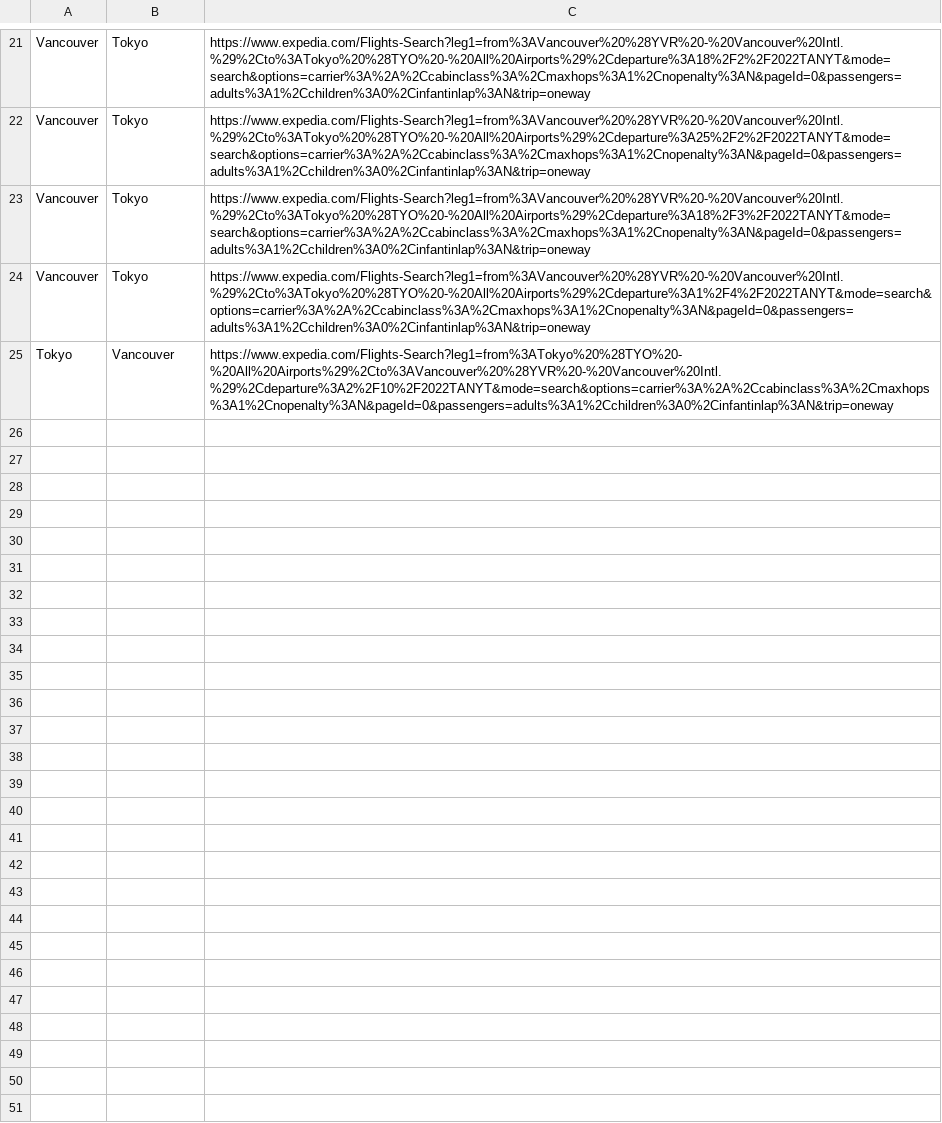
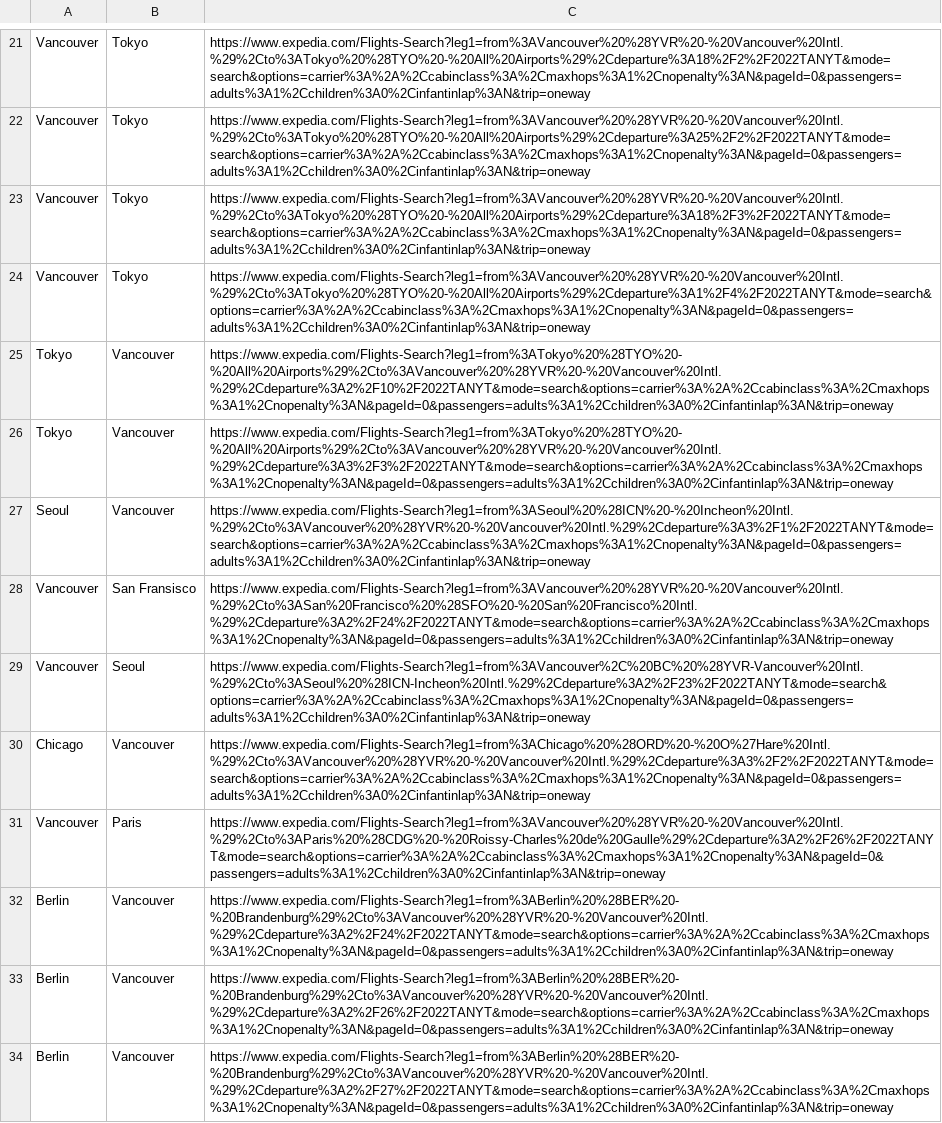
Before and after one commit to csquigley/flight_data_ann_project, a CSV file: failed_urls.csv, drawn as a sheet; only a part is shown, gaps mark what is left out; the diff names each change by its address in the sheet, - before the commit and + after, or states it on an @@ line.

Commit message:
update data complete tensor maker

```diff
--- a/failed_urls.csv
+++ b/failed_urls.csv
+row 26: Tokyo | Vancouver | https://www.expedia.com/Flights-Search?leg1=from%3ATokyo%20%28TYO%20-%20All%20Airports%29%2Cto%3AVancouver%20%28YVR%20-%20Vancouver%20Intl.%29%2Cdeparture%3A3%2F3%2F2022TANYT&mode=search&options=carrier%3A%2A%2Ccabinclass%3A%2Cmaxhops%3A1%2Cnopenalty%3AN&pageId=0&passengers=adults%3A1%2Cchildren%3A0%2Cinfantinlap%3AN&trip=oneway
+row 27: Seoul | Vancouver | https://www.expedia.com/Flights-Search?leg1=from%3ASeoul%20%28ICN%20-%20Incheon%20Intl.%29%2Cto%3AVancouver%20%28YVR%20-%20Vancouver%20Intl.%29%2Cdeparture%3A3%2F1%2F2022TANYT&mode=search&options=carrier%3A%2A%2Ccabinclass%3A%2Cmaxhops%3A1%2Cnopenalty%3AN&pageId=0&passengers=adults%3A1%2Cchildren%3A0%2Cinfantinlap%3AN&trip=oneway
+row 28: Vancouver | San Fransisco | https://www.expedia.com/Flights-Search?leg1=from%3AVancouver%20%28YVR%20-%20Vancouver%20Intl.%29%2Cto%3ASan%20Francisco%20%28SFO%20-%20San%20Francisco%20Intl.%29%2Cdeparture%3A2%2F24%2F2022TANYT&mode=search&options=carrier%3A%2A%2Ccabinclass%3A%2Cmaxhops%3A1%2Cnopenalty%3AN&pageId=0&passengers=adults%3A1%2Cchildren%3A0%2Cinfantinlap%3AN&trip=oneway
+row 29: Vancouver | Seoul | https://www.expedia.com/Flights-Search?leg1=from%3AVancouver%2C%20BC%20%28YVR-Vancouver%20Intl.%29%2Cto%3ASeoul%20%28ICN-Incheon%20Intl.%29%2Cdeparture%3A2%2F23%2F2022TANYT&mode=search&options=carrier%3A%2A%2Ccabinclass%3A%2Cmaxhops%3A1%2Cnopenalty%3AN&pageId=0&passengers=adults%3A1%2Cchildren%3A0%2Cinfantinlap%3AN&trip=oneway
+row 30: Chicago | Vancouver | https://www.expedia.com/Flights-Search?leg1=from%3AChicago%20%28ORD%20-%20O%27Hare%20Intl.%29%2Cto%3AVancouver%20%28YVR%20-%20Vancouver%20Intl.%29%2Cdeparture%3A3%2F2%2F2022TANYT&mode=search&options=carrier%3A%2A%2Ccabinclass%3A%2Cmaxhops%3A1%2Cnopenalty%3AN&pageId=0&passengers=adults%3A1%2Cchildren%3A0%2Cinfantinlap%3AN&trip=oneway
+row 31: Vancouver | Paris | https://www.expedia.com/Flights-Search?leg1=from%3AVancouver%20%28YVR%20-%20Vancouver%20Intl.%29%2Cto%3AParis%20%28CDG%20-%20Roissy-Charles%20de%20Gaulle%29%2Cdeparture%3A2%2F26%2F2022TANYT&mode=search&options=carrier%3A%2A%2Ccabinclass%3A%2Cmaxhops%3A1%2Cnopenalty%3AN&pageId=0&passengers=adults%3A1%2Cchildren%3A0%2Cinfantinlap%3AN&trip=oneway
+row 32: Berlin | Vancouver | https://www.expedia.com/Flights-Search?leg1=from%3ABerlin%20%28BER%20-%20Brandenburg%29%2Cto%3AVancouver%20%28YVR%20-%20Vancouver%20Intl.%29%2Cdeparture%3A2%2F24%2F2022TANYT&mode=search&options=carrier%3A%2A%2Ccabinclass%3A%2Cmaxhops%3A1%2Cnopenalty%3AN&pageId=0&passengers=adults%3A1%2Cchildren%3A0%2Cinfantinlap%3AN&trip=oneway
+row 33: Berlin | Vancouver | https://www.expedia.com/Flights-Search?leg1=from%3ABerlin%20%28BER%20-%20Brandenburg%29%2Cto%3AVancouver%20%28YVR%20-%20Vancouver%20Intl.%29%2Cdeparture%3A2%2F26%2F2022TANYT&mode=search&options=carrier%3A%2A%2Ccabinclass%3A%2Cmaxhops%3A1%2Cnopenalty%3AN&pageId=0&passengers=adults%3A1%2Cchildren%3A0%2Cinfantinlap%3AN&trip=oneway
+row 34: Berlin | Vancouver | https://www.expedia.com/Flights-Search?leg1=from%3ABerlin%20%28BER%20-%20Brandenburg%29%2Cto%3AVancouver%20%28YVR%20-%20Vancouver%20Intl.%29%2Cdeparture%3A2%2F27%2F2022TANYT&mode=search&options=carrier%3A%2A%2Ccabinclass%3A%2Cmaxhops%3A1%2Cnopenalty%3AN&pageId=0&passengers=adults%3A1%2Cchildren%3A0%2Cinfantinlap%3AN&trip=oneway
```
